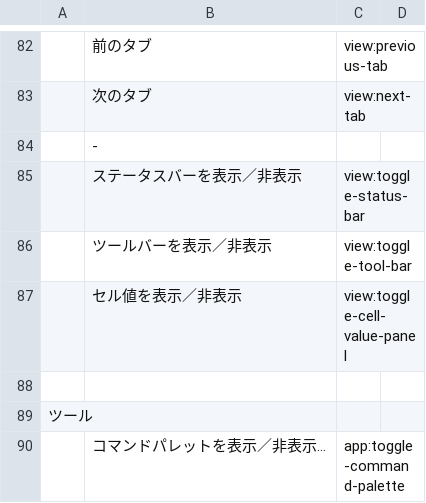
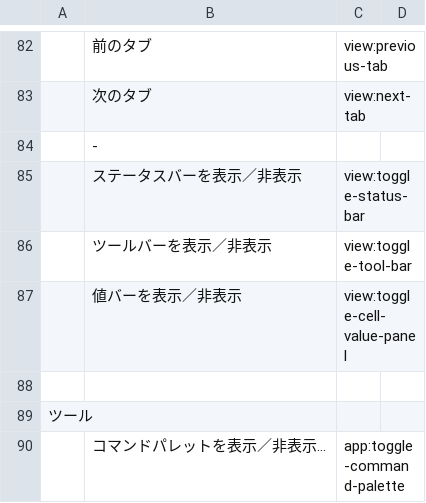
Before and after one commit to kohii/smoothcsv, a TSV file: smoothcsv-app-modules/smoothcsv-core/src/main/resources/smoothcsv-core/smoothcsv-menubar_ja.tsv, drawn as a sheet; only a part is shown, gaps mark what is left out.

Commit message:
Edit label

```diff
--- a/smoothcsv-app-modules/smoothcsv-core/src/main/resources/smoothcsv-core/smoothcsv-menubar_ja.tsv
+++ b/smoothcsv-app-modules/smoothcsv-core/src/main/resources/smoothcsv-core/smoothcsv-menubar_ja.tsv
@@ -86,3 +86,3 @@
 	ツールバーを表示／非表示	view:toggle-tool-bar
-	セル値を表示／非表示	view:toggle-cell-value-panel
+	値バーを表示／非表示	view:toggle-cell-value-panel
 
```
